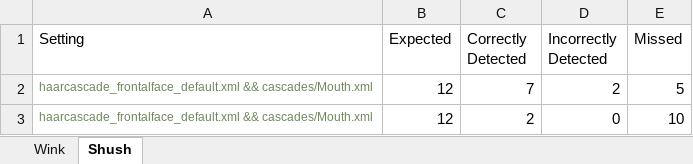
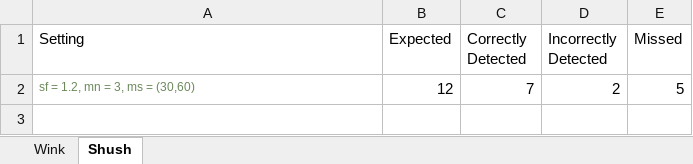
Before and after one commit to baonguyen96/FacialRecognition, an Excel workbook: status.xlsx, sheet Shush, drawn as a sheet; values as stored, in another font and other column widths than the file's, no borders; the diff names each change by its address in the sheet, - before the commit and + after, or states it on an @@ line.

```diff
--- a/status.xlsx (sheet Shush)
+++ b/status.xlsx (sheet Shush)
-A2 (Setting): haarcascade_frontalface_default.xml && cascades/Mouth.xml
+A2 (Setting): sf = 1.2, mn = 3, ms = (30,60)
-row 3: haarcascade_frontalface_default.xml && cascades/Mouth.xml | 12 | 2 | 0 | 10
```
Also changed, not shown: sheet Wink, 2 other files.
